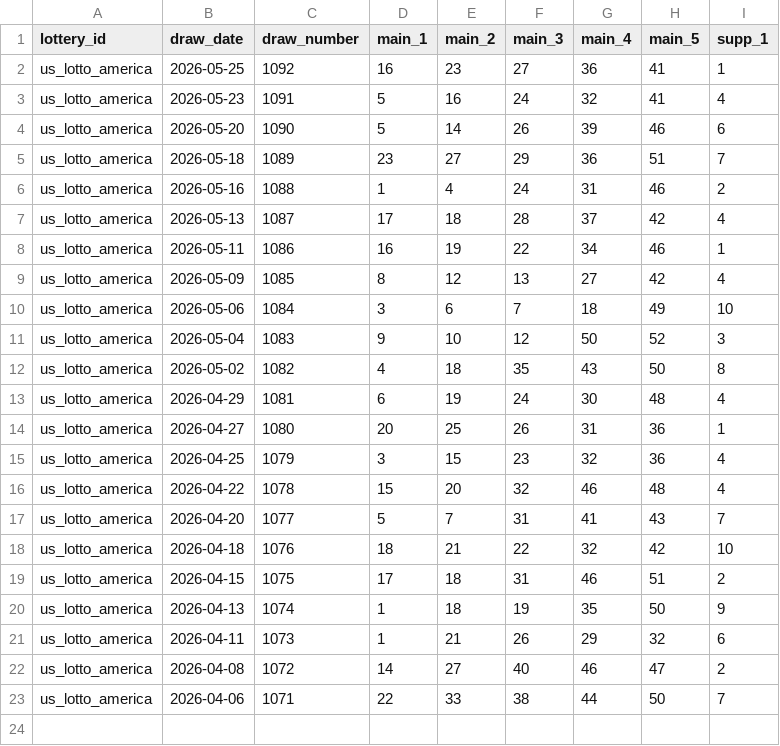
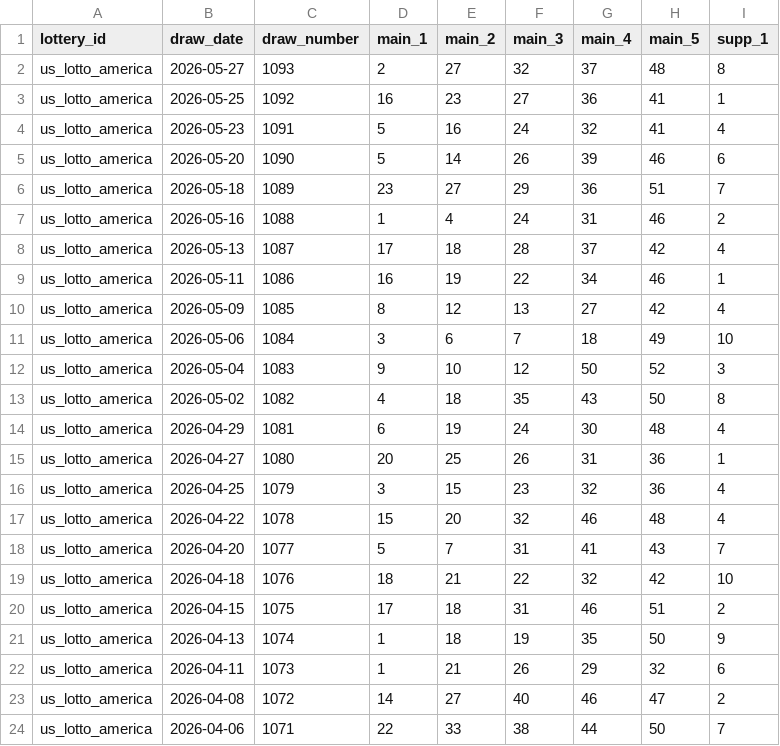
Before and after one commit to tonybjzhao/lottrun_flutter, a CSV file: docs/us_lotto_america.csv, drawn as a sheet.

```diff
--- a/docs/us_lotto_america.csv
+++ b/docs/us_lotto_america.csv
@@ -1,2 +1,3 @@
 lottery_id,draw_date,draw_number,main_1,main_2,main_3,main_4,main_5,supp_1
+us_lotto_america,2026-05-27,1093,2,27,32,37,48,8
 us_lotto_america,2026-05-25,1092,16,23,27,36,41,1
```
Also changed, not shown: 3 other files.
